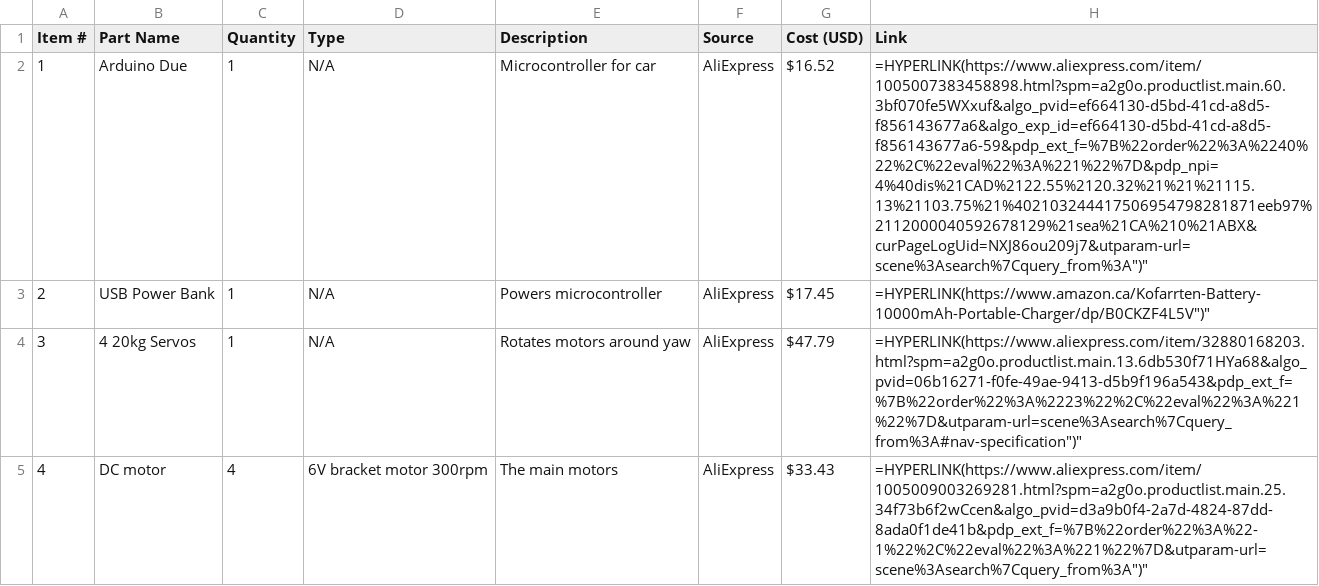
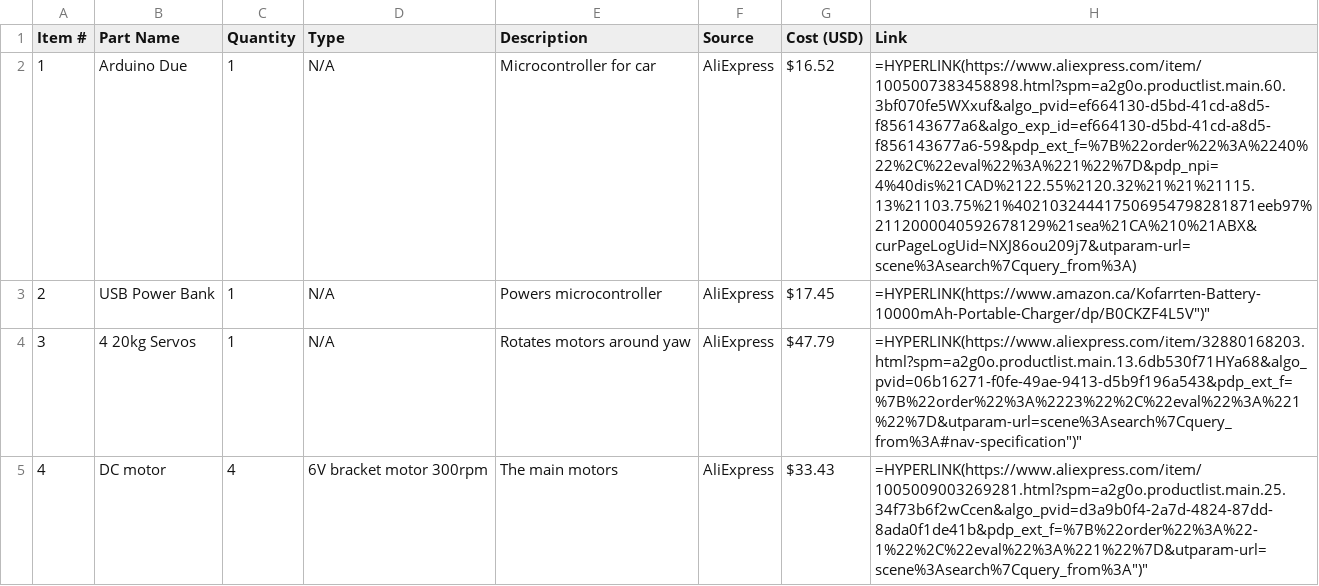
Before and after one commit to Camleaf/ArduinoDriveTrain, a CSV file: BOM.csv, drawn as a sheet; only a part is shown.

Commit message:
adsa

```diff
--- a/BOM.csv
+++ b/BOM.csv
@@ -1,3 +1,3 @@
 "Item #","Part Name","Quantity","Type","Description","Source","Cost (USD)", "Link"
-"1","Arduino Due","1","N/A","Microcontroller for car","AliExpress","$16.52", "=HYPERLINK("https://www.aliexpress.com/item/1005007383458898.html?spm=a2g0o.productlist.main.60.3bf070fe5WXxuf&algo_pvid=ef664130-d5bd-41cd-a8d5-f856143677a6&algo_exp_id=ef664130-d5bd-41cd-a8d5-f856143677a6-59&pdp_ext_f=%7B%22order%22%3A%2240%22%2C%22eval%22%3A%221%22%7D&pdp_npi=4%40dis%21CAD%2122.55%2120.32%21%21%21115.13%21103.75%21%402103244417506954798281871eeb97%2112000040592678129%21sea%21CA%210%21ABX&curPageLogUid=NXJ86ou209j7&utparam-url=scene%3Asearch%7Cquery_from%3A")"
+"1","Arduino Due","1","N/A","Microcontroller for car","AliExpress","$16.52", "=HYPERLINK(https://www.aliexpress.com/item/1005007383458898.html?spm=a2g0o.productlist.main.60.3bf070fe5WXxuf&algo_pvid=ef664130-d5bd-41cd-a8d5-f856143677a6&algo_exp_id=ef664130-d5bd-41cd-a8d5-f856143677a6-59&pdp_ext_f=%7B%22order%22%3A%2240%22%2C%22eval%22%3A%221%22%7D&pdp_npi=4%40dis%21CAD%2122.55%2120.32%21%21%21115.13%21103.75%21%402103244417506954798281871eeb97%2112000040592678129%21sea%21CA%210%21ABX&curPageLogUid=NXJ86ou209j7&utparam-url=scene%3Asearch%7Cquery_from%3A)"
 "2","USB Power Bank","1","N/A","Powers microcontroller","AliExpress","$17.45", "=HYPERLINK("https://www.amazon.ca/Kofarrten-Battery-10000mAh-Portable-Charger/dp/B0CKZF4L5V")"
```
